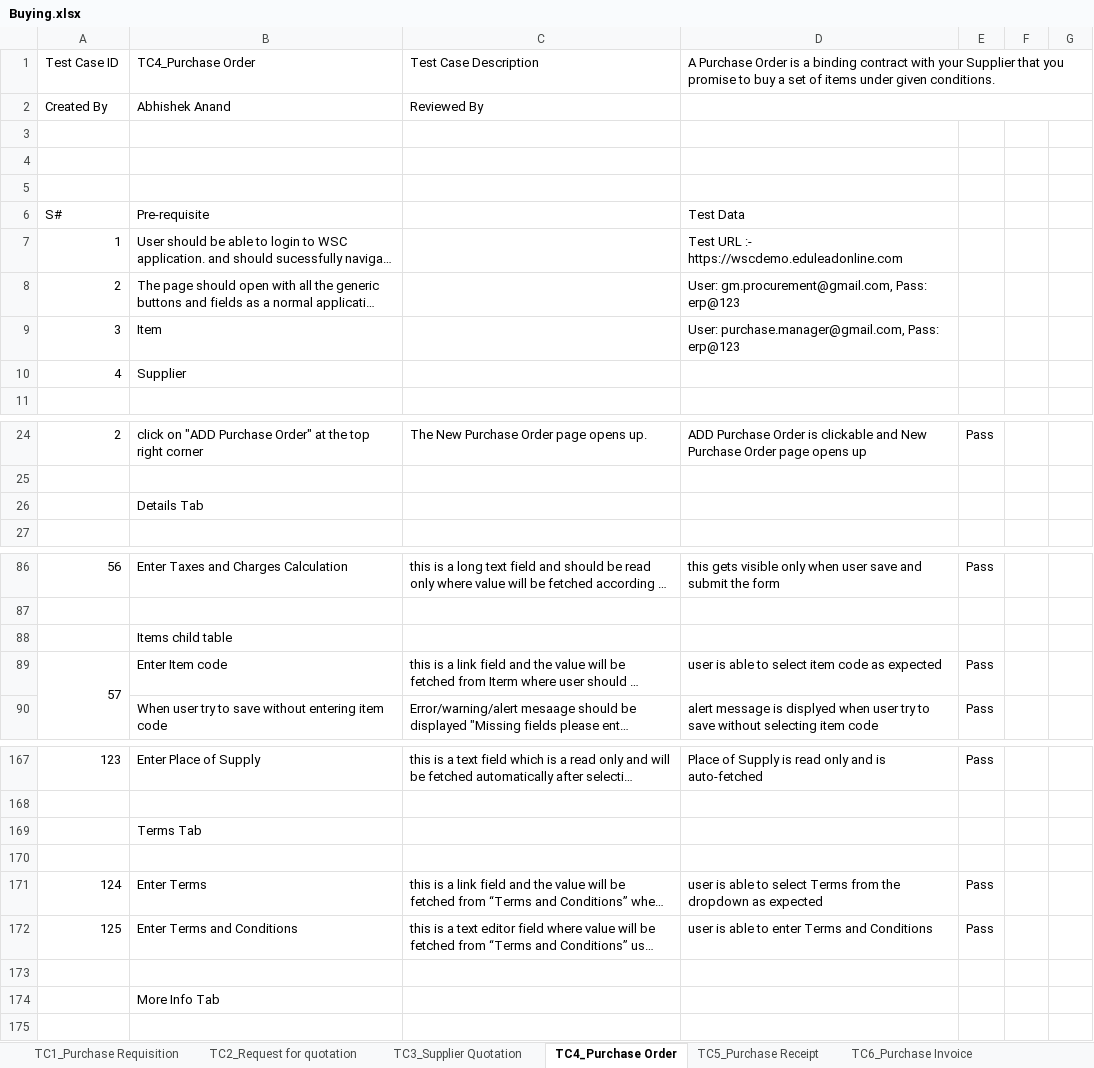
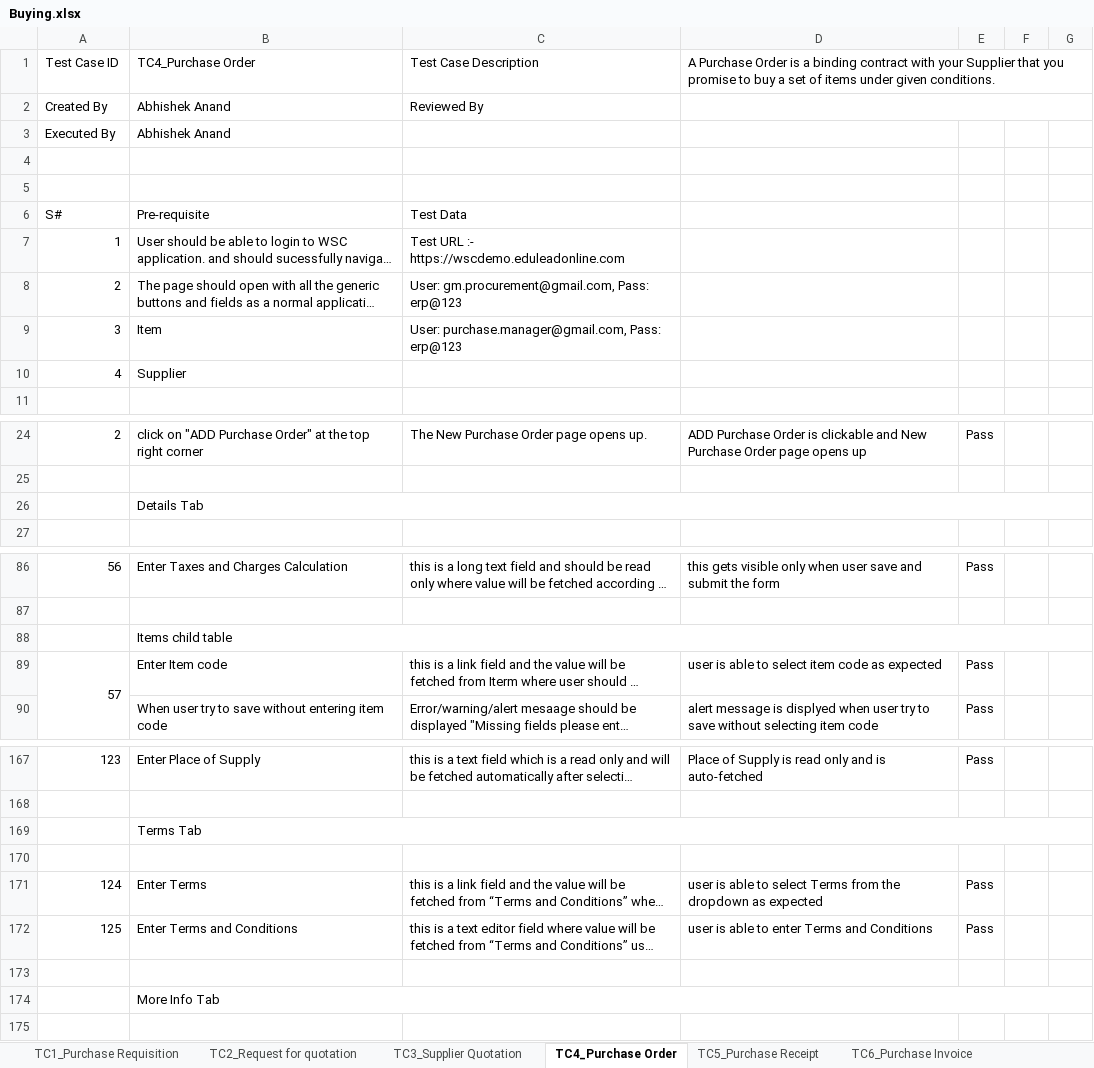
Before and after one commit to subhodeepGit/SOUL-Documents, an Excel workbook: WSC/Test Report/Procurement & Inventory/Buying.xlsx, sheet TC4_Purchase Order, drawn as a sheet; only a part is shown, gaps mark what is left out; long unchanged cells end in …; values as stored, in another font and other column widths than the file's, no cell formats; removed rows and columns are numbered as before the commit, all else as after; the diff covers the shown part only; the diff names each change by its address in the sheet, - before the commit and + after, or states it on an @@ line.

```diff
--- a/WSC/Test Report/Procurement & Inventory/Buying.xlsx (sheet TC4_Purchase Order)
+++ b/WSC/Test Report/Procurement & Inventory/Buying.xlsx (sheet TC4_Purchase Order)
+row 3: Executed By | Abhishek Anand
-row 5: (empty)
-C6 (Test Case Description): (empty)
+C6 (Test Case Description): Test Data
-D6: Test Data
+D6: (empty)
-C7 (Test Case Description): (empty)
+C7 (Test Case Description): Test URL :- https://wscdemo.eduleadonline.com
-D7: Test URL :- https://wscdemo.eduleadonline.com
+D7: (empty)
-C8 (Test Case Description): (empty)
+C8 (Test Case Description): User: gm.procurement@gmail.com, Pass: erp@123
-D8: User: gm.procurement@gmail.com, Pass: erp@123
+D8: (empty)
-C9 (Test Case Description): (empty)
+C9 (Test Case Description): User: purchase.manager@gmail.com, Pass: erp@123
-D9: User: purchase.manager@gmail.com, Pass: erp@123
+D9: (empty)
+B26:G26 merged
+B88:G88 merged
+B169:G169 merged
+B174:G174 merged
```
Also changed, not shown: merged cells elsewhere in this sheet, sheet TC6_Purchase Invoice, sheet TC2_Request for quotation, sheet TC5_Purchase Receipt, sheet TC3_Supplier Quotation, sheet TC1_Purchase Requisition, cell formats.
